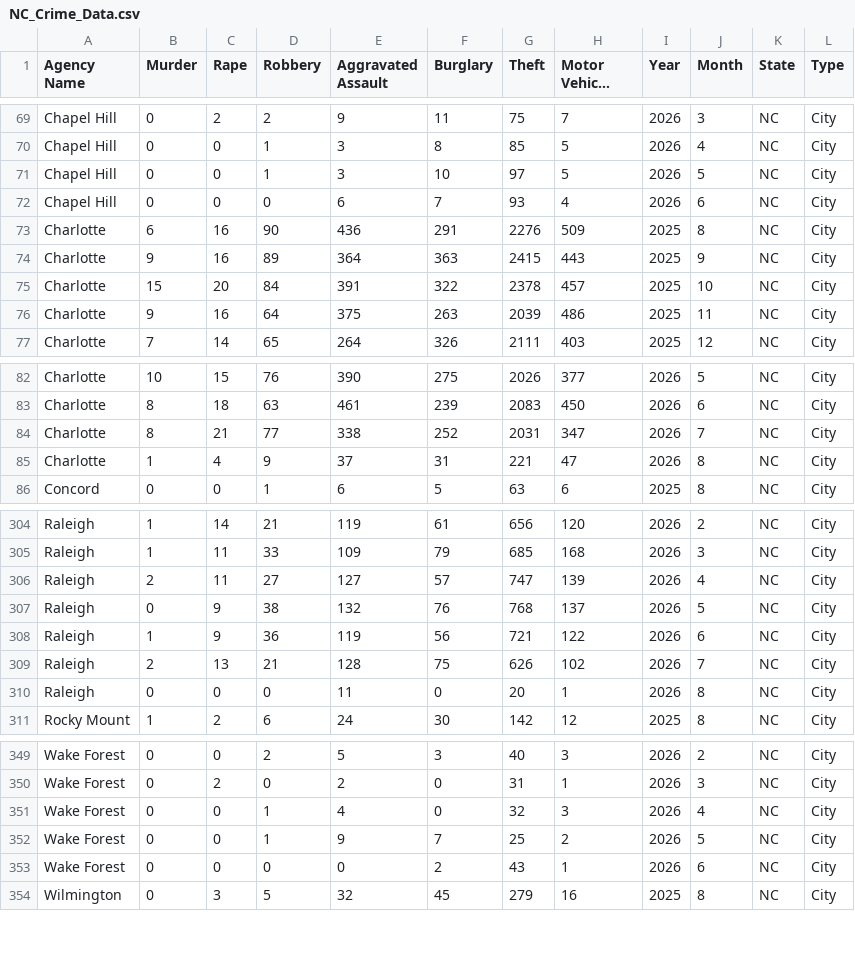
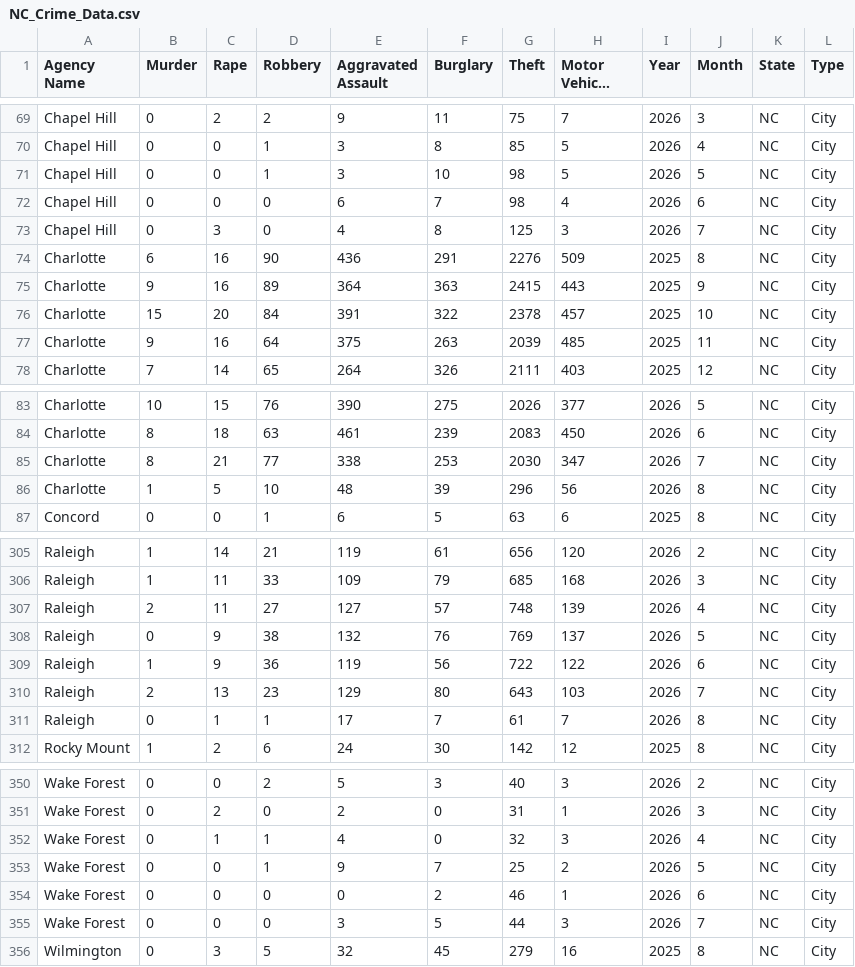
Before and after one commit to AH-Datalytics/nc-crime-output, a CSV file: NC_Crime_Data.csv, drawn as a sheet; only a part is shown, gaps mark what is left out; long unchanged cells end in …; the diff covers the shown part only.

```diff
--- a/NC_Crime_Data.csv
+++ b/NC_Crime_Data.csv
@@ -70,4 +70,5 @@ Chapel Hill,0,2,2,9,11,75,7,2026,3,NC,City
 Chapel Hill,0,0,1,3,8,85,5,2026,4,NC,City
-Chapel Hill,0,0,1,3,10,97,5,2026,5,NC,City
-Chapel Hill,0,0,0,6,7,93,4,2026,6,NC,City
+Chapel Hill,0,0,1,3,10,98,5,2026,5,NC,City
+Chapel Hill,0,0,0,6,7,98,4,2026,6,NC,City
+Chapel Hill,0,3,0,4,8,125,3,2026,7,NC,City
 Charlotte,6,16,90,436,291,2276,509,2025,8,NC,City
@@ -75,3 +76,3 @@ Charlotte,9,16,89,364,363,2415,443,2025,9,NC,City
 Charlotte,15,20,84,391,322,2378,457,2025,10,NC,City
-Charlotte,9,16,64,375,263,2039,486,2025,11,NC,City
+Charlotte,9,16,64,375,263,2039,485,2025,11,NC,City
 Charlotte,7,14,65,264,326,2111,403,2025,12,NC,City
@@ -83,4 +84,4 @@ Charlotte,10,15,76,390,275,2026,377,2026,5,NC,City
 Charlotte,8,18,63,461,239,2083,450,2026,6,NC,City
-Charlotte,8,21,77,338,252,2031,347,2026,7,NC,City
-Charlotte,1,4,9,37,31,221,47,2026,8,NC,City
+Charlotte,8,21,77,338,253,2030,347,2026,7,NC,City
+Charlotte,1,5,10,48,39,296,56,2026,8,NC,City
 Concord,0,0,1,6,5,63,6,2025,8,NC,City
@@ -305,7 +306,7 @@ Raleigh,1,14,21,119,61,656,120,2026,2,NC,City
 Raleigh,1,11,33,109,79,685,168,2026,3,NC,City
-Raleigh,2,11,27,127,57,747,139,2026,4,NC,City
-Raleigh,0,9,38,132,76,768,137,2026,5,NC,City
-Raleigh,1,9,36,119,56,721,122,2026,6,NC,City
-Raleigh,2,13,21,128,75,626,102,2026,7,NC,City
-Raleigh,0,0,0,11,0,20,1,2026,8,NC,City
+Raleigh,2,11,27,127,57,748,139,2026,4,NC,City
+Raleigh,0,9,38,132,76,769,137,2026,5,NC,City
+Raleigh,1,9,36,119,56,722,122,2026,6,NC,City
+Raleigh,2,13,23,129,80,643,103,2026,7,NC,City
+Raleigh,0,1,1,17,7,61,7,2026,8,NC,City
 Rocky Mount,1,2,6,24,30,142,12,2025,8,NC,City
@@ -350,5 +351,6 @@ Wake Forest,0,0,2,5,3,40,3,2026,2,NC,City
 Wake Forest,0,2,0,2,0,31,1,2026,3,NC,City
-Wake Forest,0,0,1,4,0,32,3,2026,4,NC,City
+Wake Forest,0,1,1,4,0,32,3,2026,4,NC,City
 Wake Forest,0,0,1,9,7,25,2,2026,5,NC,City
-Wake Forest,0,0,0,0,2,43,1,2026,6,NC,City
+Wake Forest,0,0,0,0,2,46,1,2026,6,NC,City
+Wake Forest,0,0,0,3,5,44,3,2026,7,NC,City
 Wilmington,0,3,5,32,45,279,16,2025,8,NC,City
```
Also changed, not shown: 14 edited cells elsewhere in this file.
